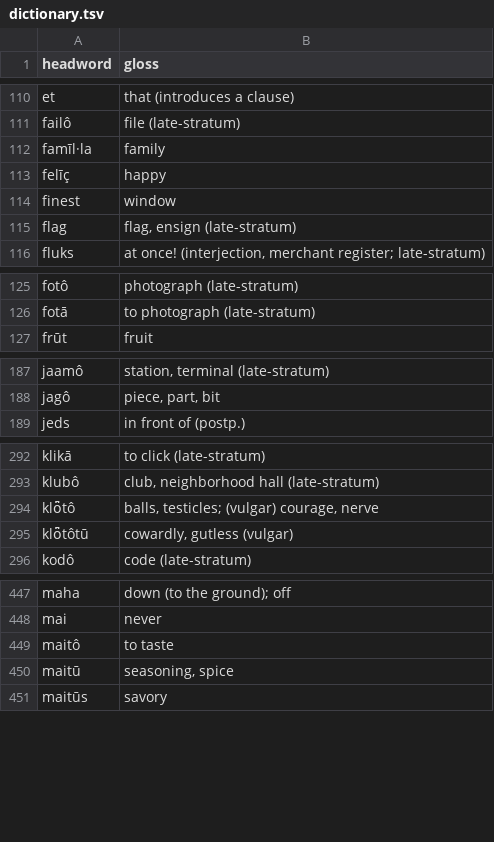
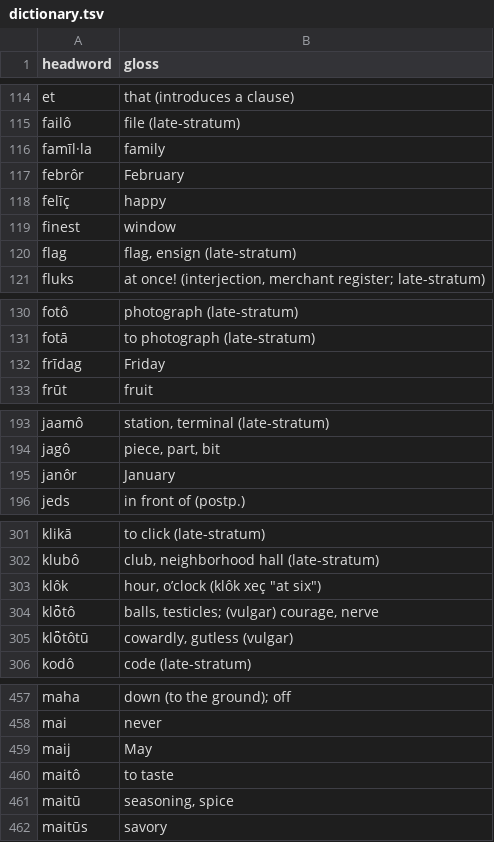
Before and after one commit to quarterback/kels, a TSV file: data/dictionary.tsv, drawn as a sheet; only a part is shown, gaps mark what is left out; the diff covers the shown part only; the diff names each change by its address in the sheet, - before the commit and + after, or states it on an @@ line.

```diff
--- a/data/dictionary.tsv
+++ b/data/dictionary.tsv
+row 117: febrôr | February
+row 132: frīdag | Friday
+row 195: janôr | January
+row 303: klôk | hour, o’clock (klôk xeç "at six")
+row 459: maij | May
```
Also changed, not shown: 17 added rows elsewhere in this file, 8 other files.
